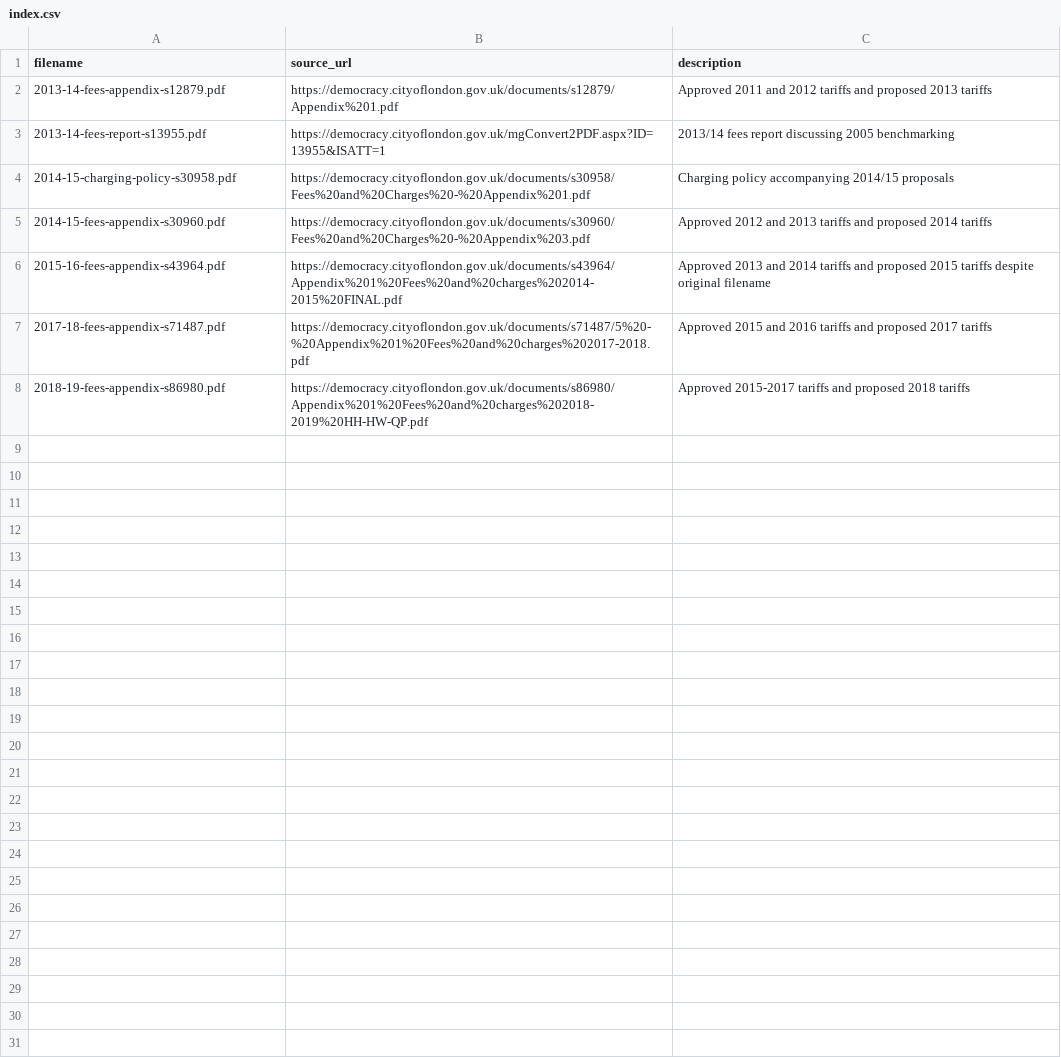
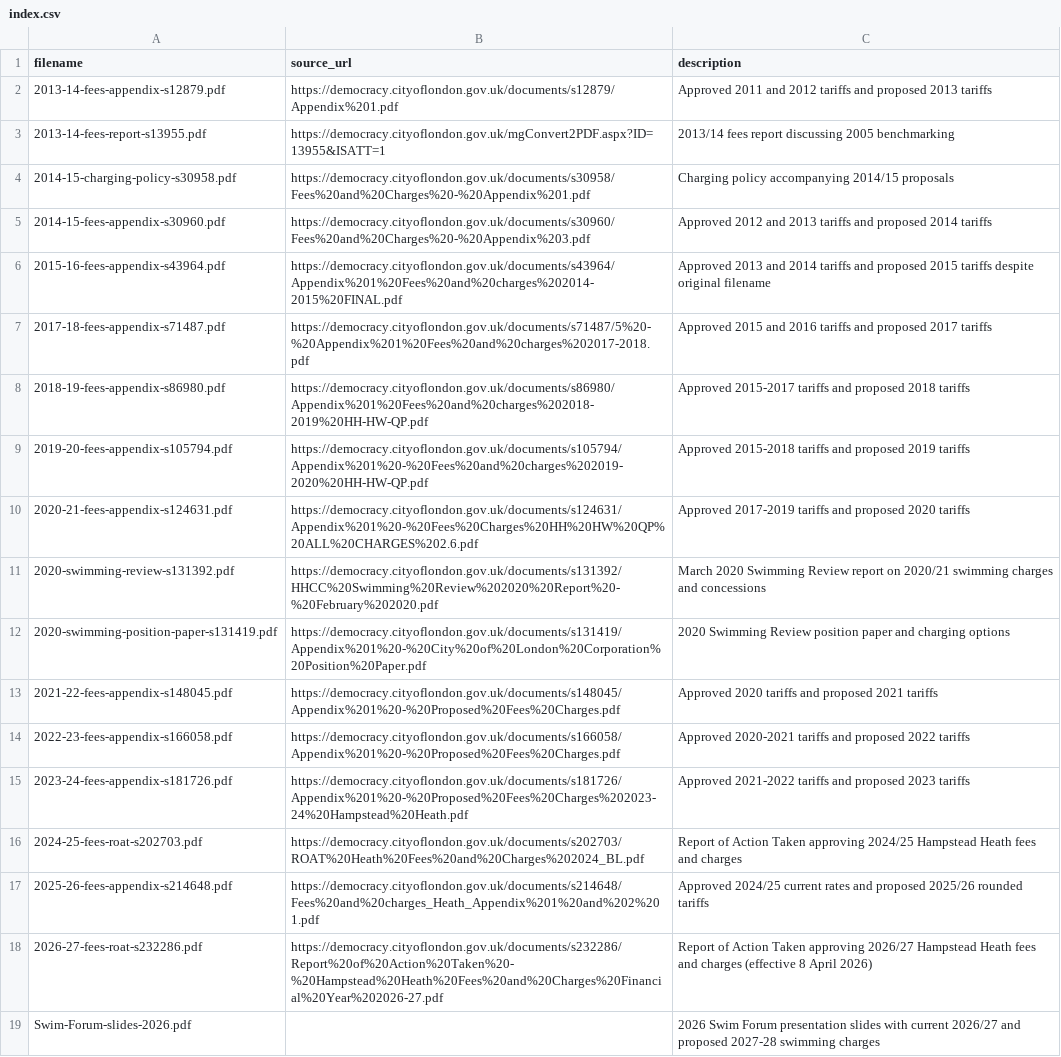
Before and after one commit to hagrid67/pond, a CSV file: col-pdfs/index.csv, drawn as a sheet.

```diff
--- a/col-pdfs/index.csv
+++ b/col-pdfs/index.csv
@@ -8 +8,12 @@ filename,source_url,description
 2018-19-fees-appendix-s86980.pdf,https://democracy.cityoflondon.gov.uk/documents/s86980/Appendix%201%20Fees%20and%20charges%202018-2019%20HH-HW-QP.pdf,Approved 2015-2017 tariffs and proposed 2018 tariffs
+2019-20-fees-appendix-s105794.pdf,https://democracy.cityoflondon.gov.uk/documents/s105794/Appendix%201%20-%20Fees%20and%20charges%202019-2020%20HH-HW-QP.pdf,Approved 2015-2018 tariffs and proposed 2019 tariffs
+2020-21-fees-appendix-s124631.pdf,https://democracy.cityoflondon.gov.uk/documents/s124631/Appendix%201%20-%20Fees%20Charges%20HH%20HW%20QP%20ALL%20CHARGES%202.6.pdf,Approved 2017-2019 tariffs and proposed 2020 tariffs
+2020-swimming-review-s131392.pdf,https://democracy.cityoflondon.gov.uk/documents/s131392/HHCC%20Swimming%20Review%202020%20Report%20-%20February%202020.pdf,March 2020 Swimming Review report on 2020/21 swimming charges and concessions
+2020-swimming-position-paper-s131419.pdf,https://democracy.cityoflondon.gov.uk/documents/s131419/Appendix%201%20-%20City%20of%20London%20Corporation%20Position%20Paper.pdf,2020 Swimming Review position paper and charging options
+2021-22-fees-appendix-s148045.pdf,https://democracy.cityoflondon.gov.uk/documents/s148045/Appendix%201%20-%20Proposed%20Fees%20Charges.pdf,Approved 2020 tariffs and proposed 2021 tariffs
+2022-23-fees-appendix-s166058.pdf,https://democracy.cityoflondon.gov.uk/documents/s166058/Appendix%201%20-%20Proposed%20Fees%20Charges.pdf,Approved 2020-2021 tariffs and proposed 2022 tariffs
+2023-24-fees-appendix-s181726.pdf,https://democracy.cityoflondon.gov.uk/documents/s181726/Appendix%201%20-%20Proposed%20Fees%20Charges%202023-24%20Hampstead%20Heath.pdf,Approved 2021-2022 tariffs and proposed 2023 tariffs
+2024-25-fees-roat-s202703.pdf,https://democracy.cityoflondon.gov.uk/documents/s202703/ROAT%20Heath%20Fees%20and%20Charges%202024_BL.pdf,Report of Action Taken approving 2024/25 Hampstead Heath fees and charges
+2025-26-fees-appendix-s214648.pdf,https://democracy.cityoflondon.gov.uk/documents/s214648/Fees%20and%20charges_Heath_Appendix%201%20and%202%201.pdf,Approved 2024/25 current rates and proposed 2025/26 rounded tariffs
+2026-27-fees-roat-s232286.pdf,https://democracy.cityoflondon.gov.uk/documents/s232286/Report%20of%20Action%20Taken%20-%20Hampstead%20Heath%20Fees%20and%20Charges%20Financial%20Year%202026-27.pdf,Report of Action Taken approving 2026/27 Hampstead Heath fees and charges (effective 8 April 2026)
+Swim-Forum-slides-2026.pdf,,2026 Swim Forum presentation slides with current 2026/27 and proposed 2027-28 swimming charges
```
Also changed, not shown: 17 other files.
